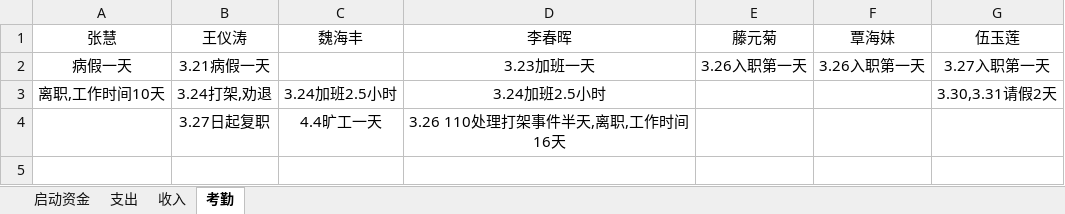
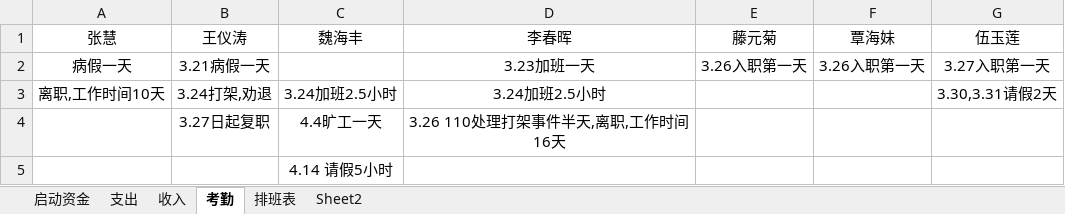
Before and after one commit to suda8/test, an Excel workbook: 食堂窗口收支明细表.xlsx, sheet 考勤, drawn as a sheet; values as stored, in another font and other column widths than the file's, no borders; the diff names each change by its address in the sheet, - before the commit and + after, or states it on an @@ line.

```diff
--- a/食堂窗口收支明细表.xlsx (sheet 考勤)
+++ b/食堂窗口收支明细表.xlsx (sheet 考勤)
+sheet tab: 排班表
+sheet tab: Sheet2
+row 5:  |  | 4.14 请假5小时
```
Also changed, not shown: sheet 支出.
